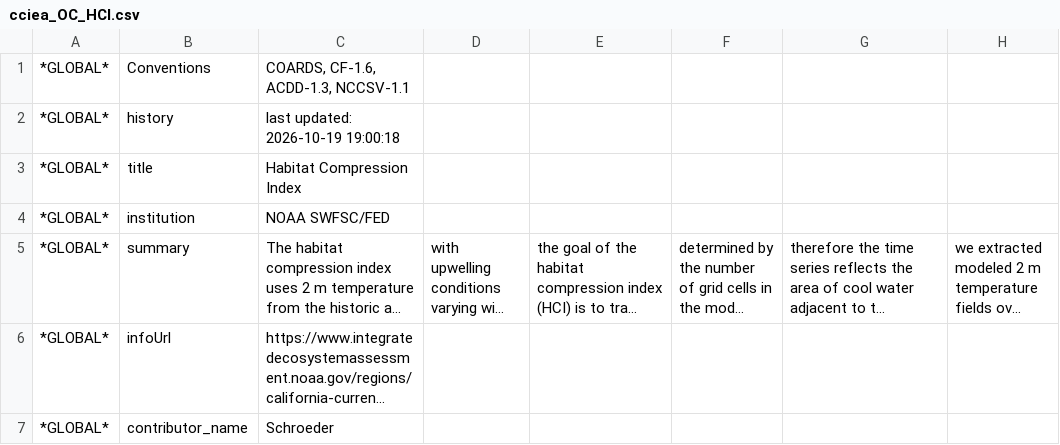
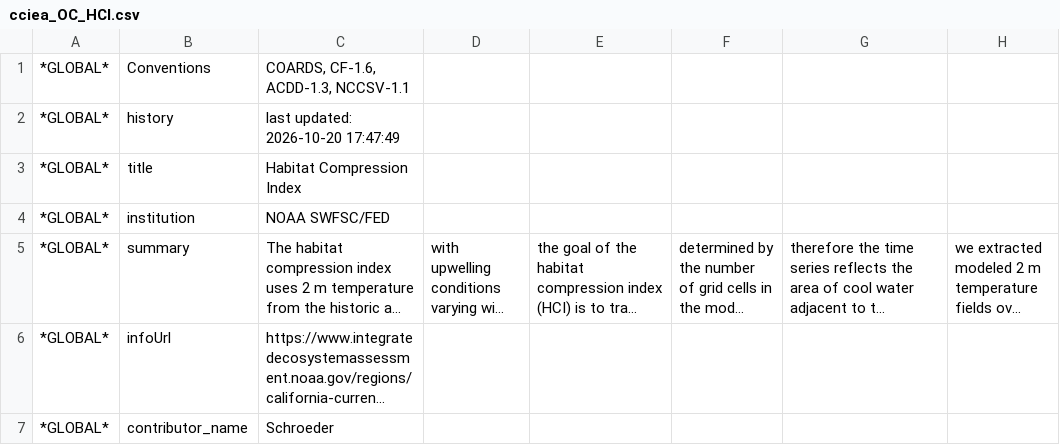
Before and after one commit to CCIEA-esr/CCIEA-uploader, a CSV file: data/erddap_files/nccsv/Schroeder/cciea_OC_HCI.csv, drawn as a sheet; only a part is shown; long unchanged cells end in …; the diff names each change by its address in the sheet, - before the commit and + after, or states it on an @@ line.

```diff
--- a/data/erddap_files/nccsv/Schroeder/cciea_OC_HCI.csv
+++ b/data/erddap_files/nccsv/Schroeder/cciea_OC_HCI.csv
-C2: last updated: 2026-10-19 19:00:18
+C2: last updated: 2026-10-20 17:47:49
```
Also changed, not shown: data/erddap_files/nccsv/Schroeder/cciea_OC_MEI.csv, data/erddap_files/nccsv/Schroeder/cciea_OC_NPGO.csv, 3 other files.
